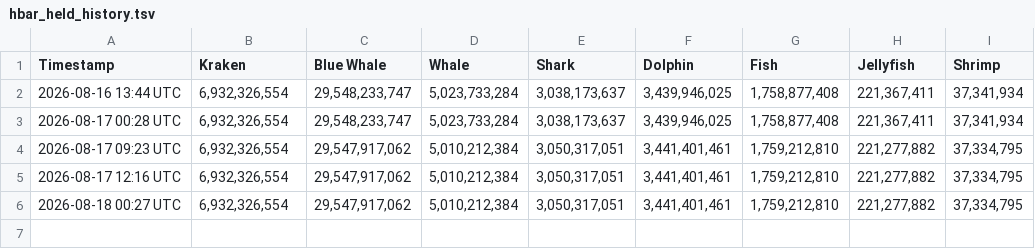
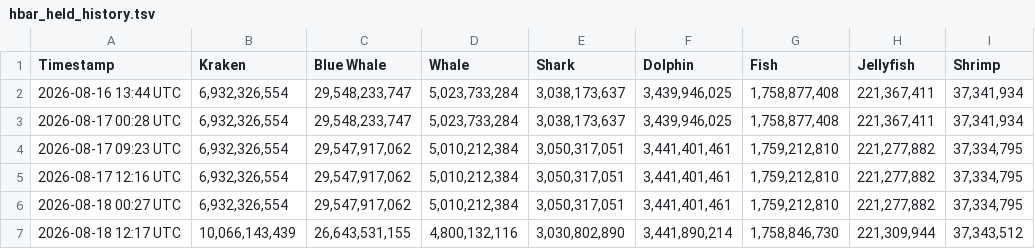
Before and after one commit to sonthakit/amiawhale, a TSV file: data/hbar_held_history.tsv, drawn as a sheet; the diff names each change by its address in the sheet, - before the commit and + after, or states it on an @@ line.

```diff
--- a/data/hbar_held_history.tsv
+++ b/data/hbar_held_history.tsv
+row 7: 2026-08-18 12:17 UTC | 10,066,143,439 | 26,643,531,155 | 4,800,132,116 | 3,030,802,890 | 3,441,890,214 | 1,758,846,730 | 221,309,944 | 37,343,512
```
Also changed, not shown: data/wallets_history.tsv, 1 other file.
